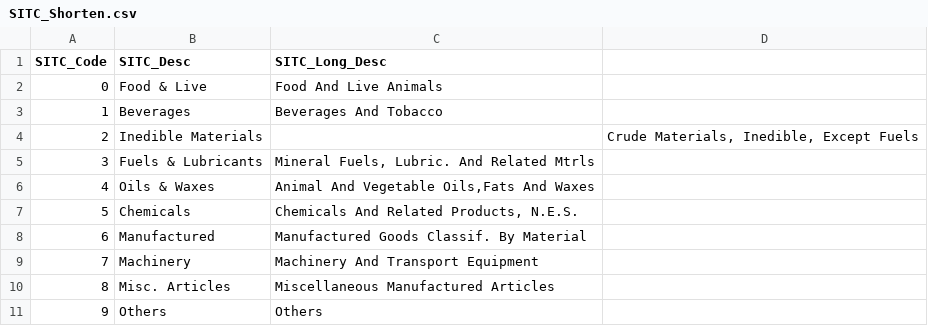
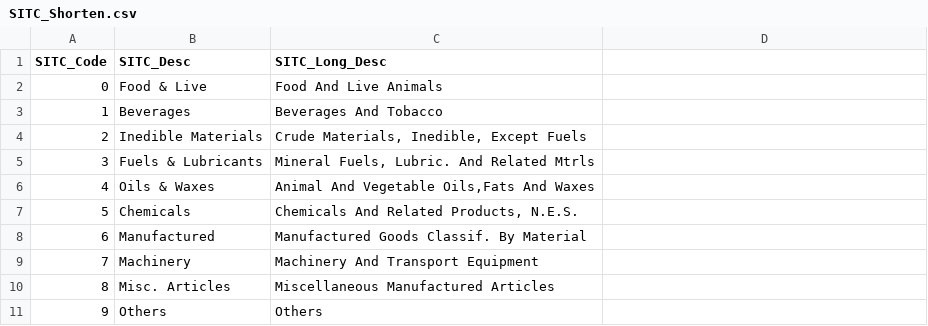
Before and after one commit to ziyingheng0701/FIT3179-A2, a CSV file: SITC_Shorten.csv, drawn as a sheet.

Commit message:
Update SITC_Shorten.csv

```diff
--- a/SITC_Shorten.csv
+++ b/SITC_Shorten.csv
@@ -3,3 +3,3 @@ SITC_Code,SITC_Desc,SITC_Long_Desc
 1,Beverages,Beverages And Tobacco
-2,Inedible Materials,,"Crude Materials, Inedible, Except Fuels"
+2,Inedible Materials,"Crude Materials, Inedible, Except Fuels"
 3,Fuels & Lubricants,"Mineral Fuels, Lubric. And Related Mtrls"
```
